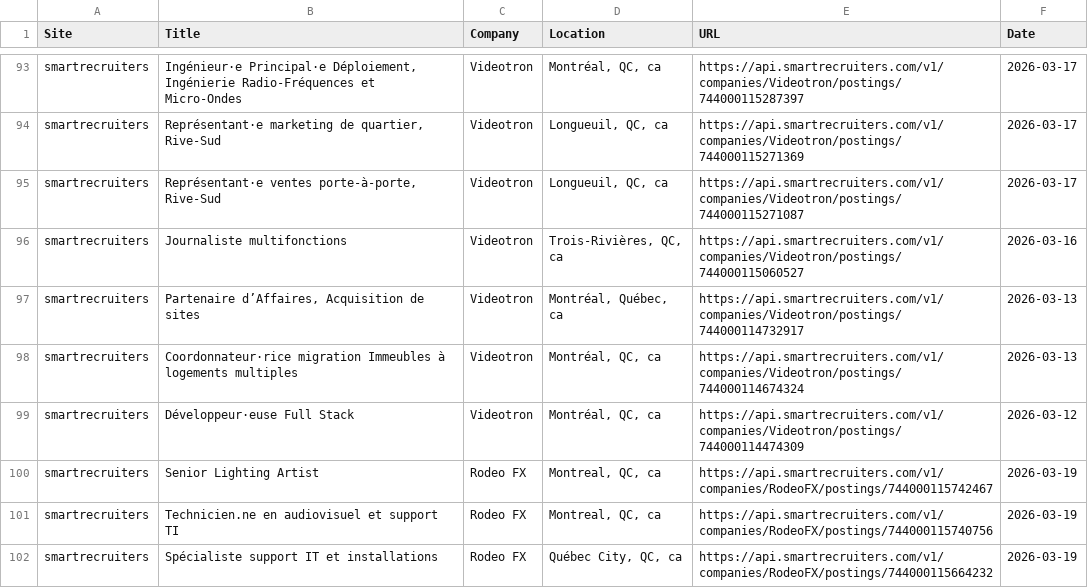
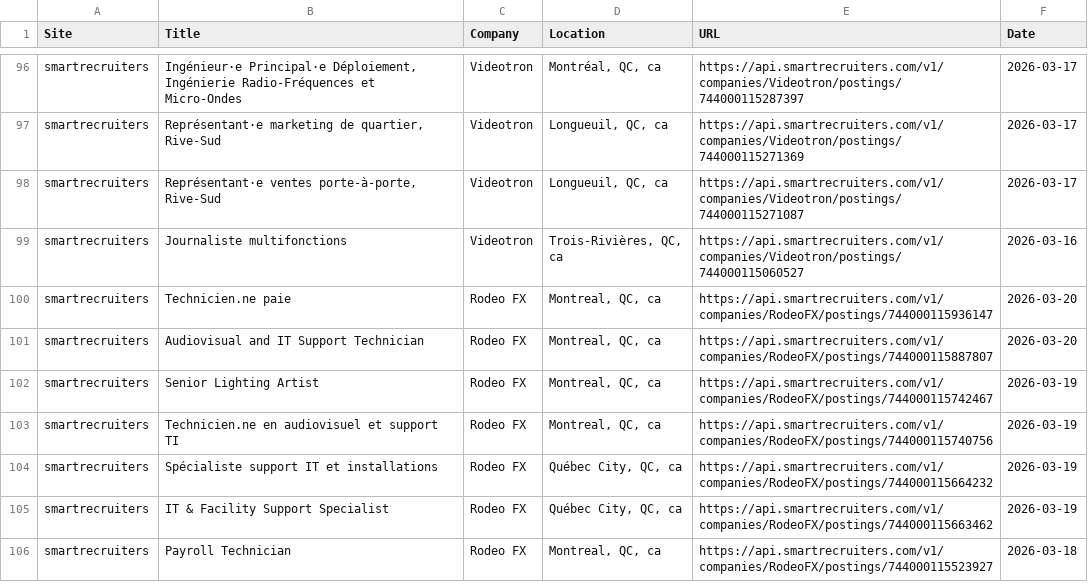
Before and after one commit to christiandguerard/ever-jobs-dash, a CSV file: daily_jobs.csv, drawn as a sheet; only a part is shown, gaps mark what is left out; the shorter side is filled out with more unchanged rows; the diff covers the shown part only.

Commit message:
Update job dashboard: Sat Mar 21 13:04:22 UTC 2026

```diff
--- a/daily_jobs.csv
+++ b/daily_jobs.csv
@@ -96,5 +99,4 @@ smartrecruiters,"Représentant·e ventes porte-à-porte, Rive-Sud",Videotron,"Lo
 smartrecruiters,Journaliste multifonctions,Videotron,"Trois-Rivières, QC, ca",https://api.smartrecruiters.com/v1/companies/Videotron/postings/744000115060527,2026-03-16
-smartrecruiters,"Partenaire d’Affaires, Acquisition de sites",Videotron,"Montréal, Québec, ca",https://api.smartrecruiters.com/v1/companies/Videotron/postings/744000114732917,2026-03-13
-smartrecruiters,Coordonnateur·rice migration Immeubles à logements multiples,Videotron,"Montréal, QC, ca",https://api.smartrecruiters.com/v1/companies/Videotron/postings/744000114674324,2026-03-13
-smartrecruiters,Développeur·euse Full Stack,Videotron,"Montréal, QC, ca",https://api.smartrecruiters.com/v1/companies/Videotron/postings/744000114474309,2026-03-12
+smartrecruiters,Technicien.ne paie,Rodeo FX,"Montreal, QC, ca",https://api.smartrecruiters.com/v1/companies/RodeoFX/postings/744000115936147,2026-03-20
+smartrecruiters,Audiovisual and IT Support Technician,Rodeo FX,"Montreal, QC, ca",https://api.smartrecruiters.com/v1/companies/RodeoFX/postings/744000115887807,2026-03-20
 smartrecruiters,Senior Lighting Artist,Rodeo FX,"Montreal, QC, ca",https://api.smartrecruiters.com/v1/companies/RodeoFX/postings/744000115742467,2026-03-19
```
Also changed, not shown: 5 added rows, 4 removed rows, 4 moved rows and 20 edited cells elsewhere in this file.
